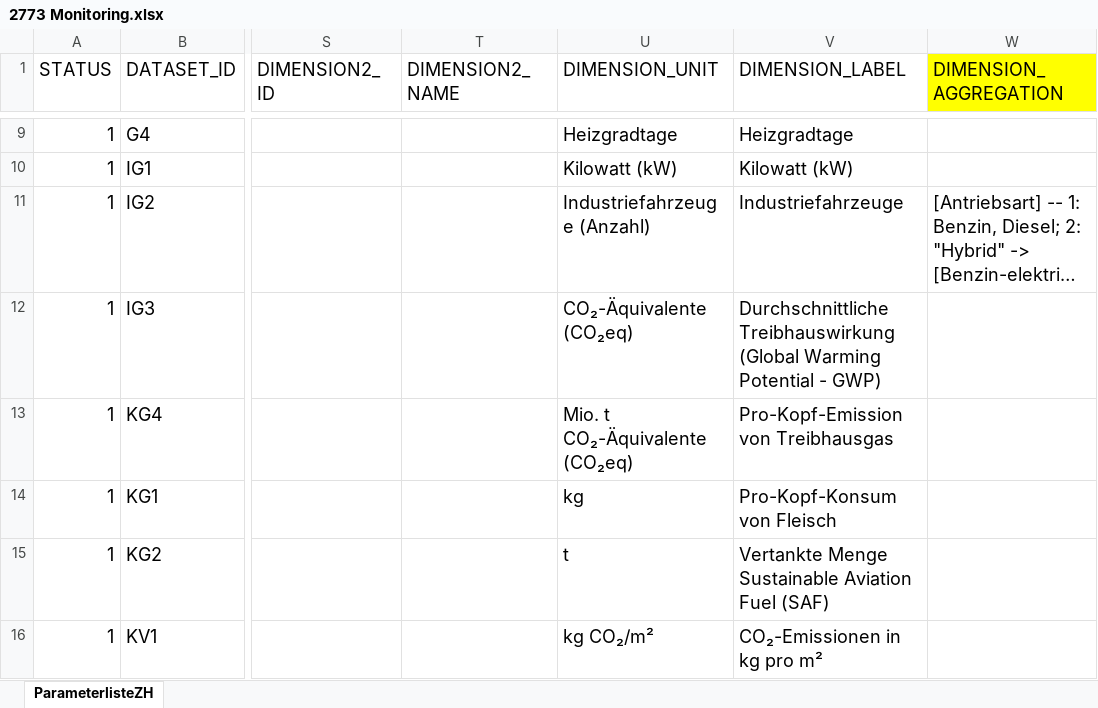
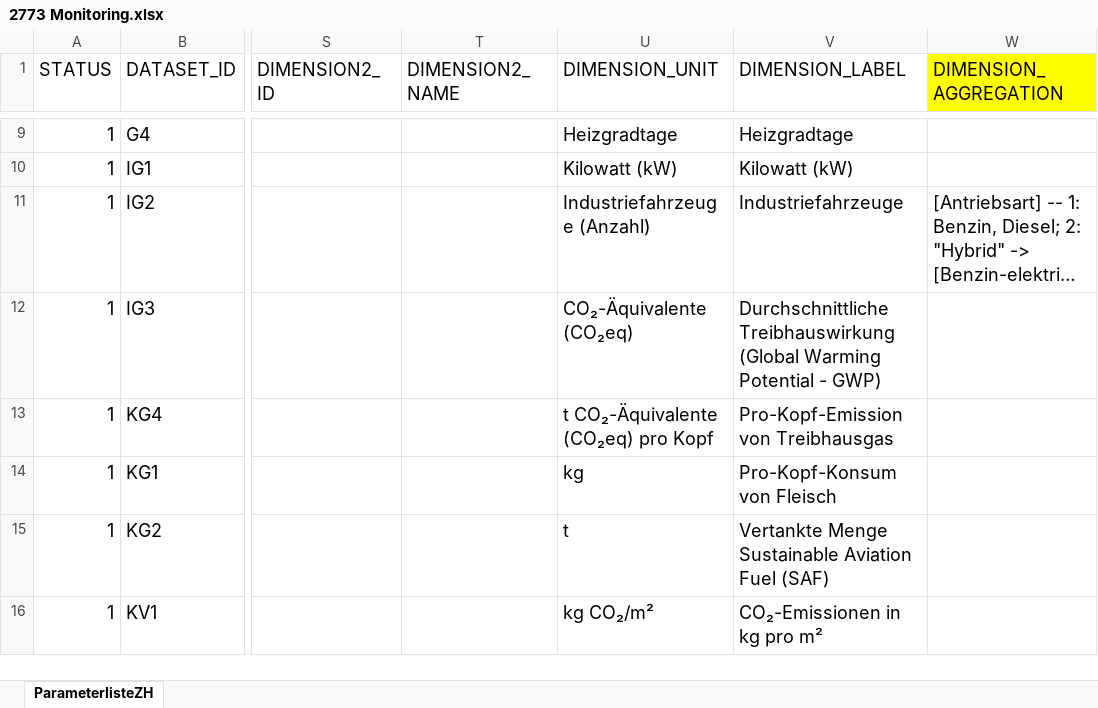
Before and after one commit to statistikZH/decarb_monitoring, an Excel workbook: 2773 Monitoring.xlsx, sheet ParameterlisteZH, drawn as a sheet; only a part is shown, gaps mark what is left out; long unchanged cells end in …; values as stored, in another font and other column widths than the file's, no borders; the diff names each change by its address in the sheet, - before the commit and + after, or states it on an @@ line.

Commit message:
KG4: Anpassung dimension_unit

```diff
--- a/2773 Monitoring.xlsx (sheet ParameterlisteZH)
+++ b/2773 Monitoring.xlsx (sheet ParameterlisteZH)
-U13 (DIMENSION_UNIT): Mio. t CO₂-Äquivalente (CO₂eq)
+U13 (DIMENSION_UNIT): t CO₂-Äquivalente (CO₂eq) pro Kopf
```
